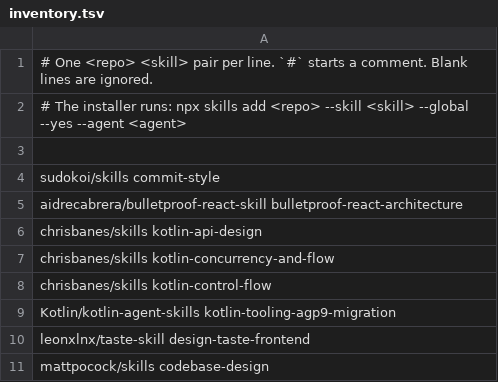
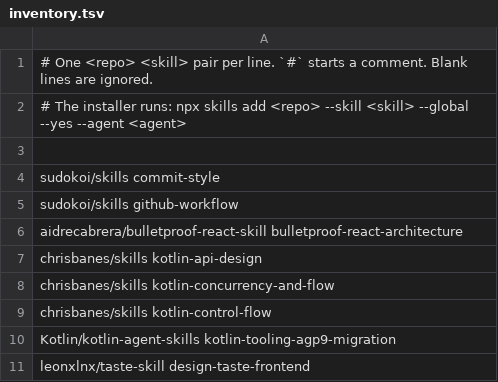
Before and after one commit to sudokoi/skills, a TSV file: setup-skills/scripts/inventory.tsv, drawn as a sheet; only a part is shown; the shorter side is filled out with more unchanged rows; the diff names each change by its address in the sheet, - before the commit and + after, or states it on an @@ line.

Commit message:
feat: add github-workflow skill
- Encode GitHub Actions conventions (latest action versions, node-version-file or
  latest LTS, setup-pnpm instead of corepack)
- Require listing latest versions and confirming before updating existing workflows
- Register the skill in the install inventory

```diff
--- a/setup-skills/scripts/inventory.tsv
+++ b/setup-skills/scripts/inventory.tsv
+row 5: sudokoi/skills github-workflow
```
Also changed, not shown: 2 other files.
